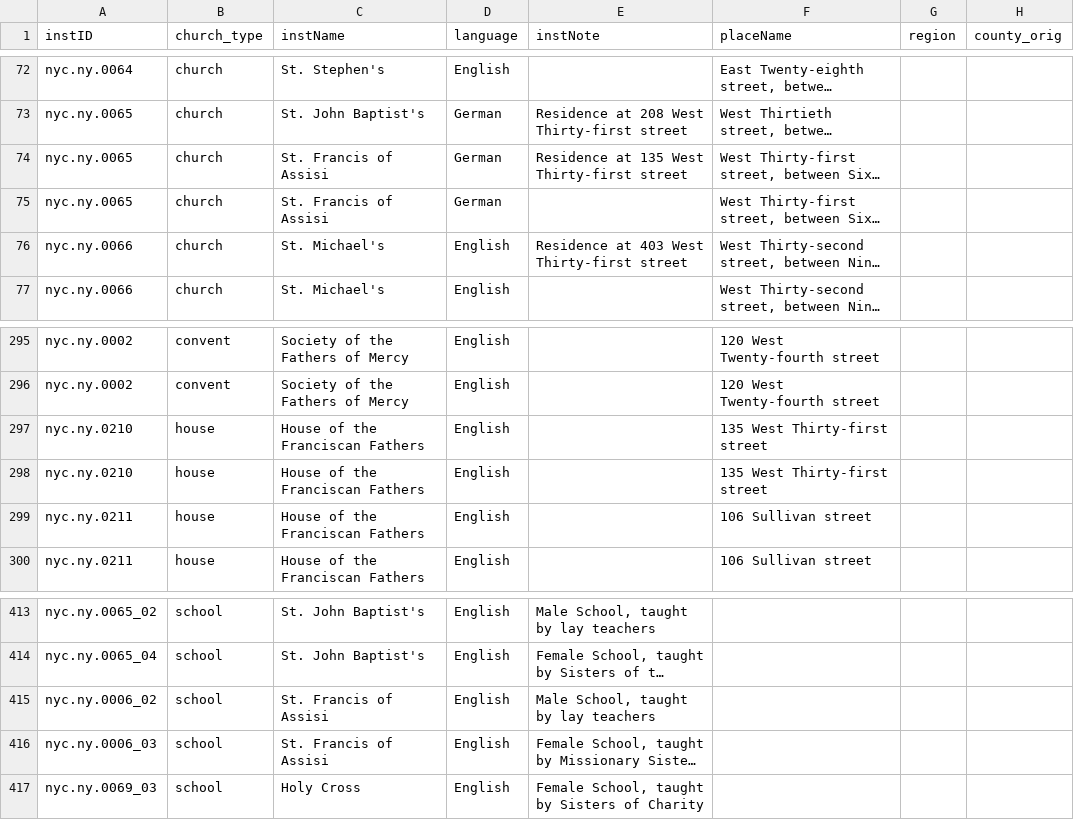
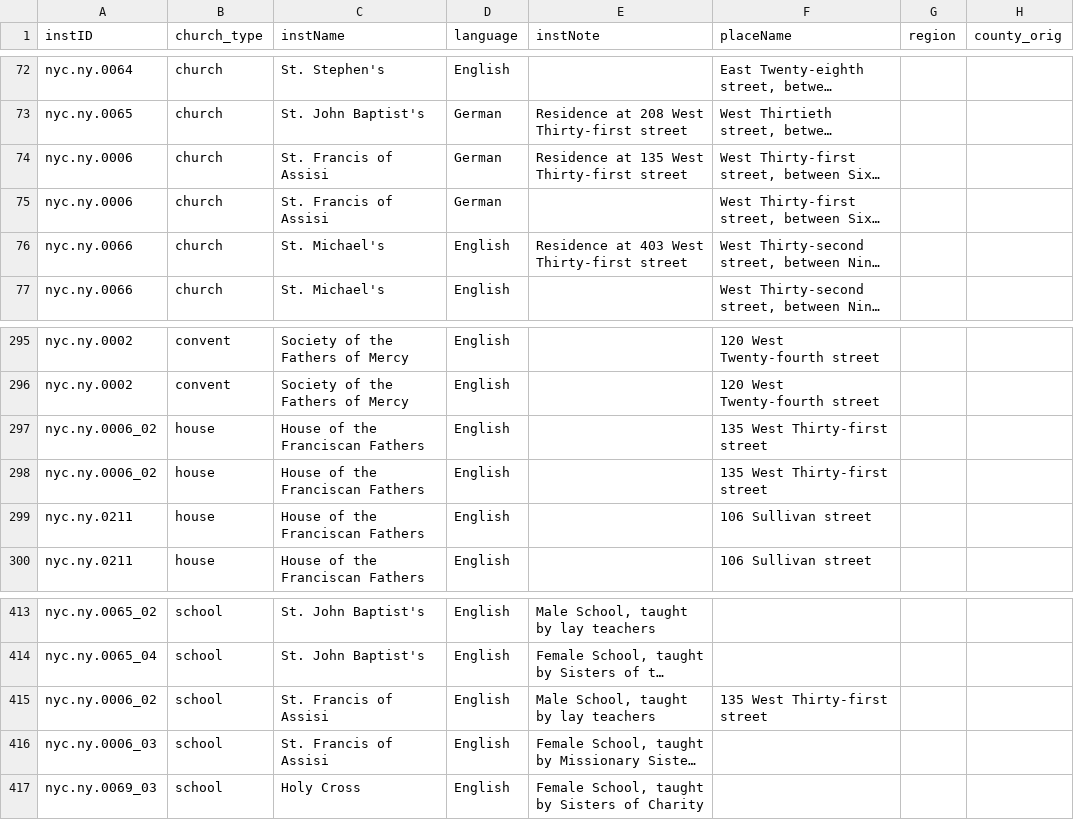
Before and after one commit to YuchenX063/Almanacs-Preprocess, a CSV file: processed/NewYorkCity1869.csv, drawn as a sheet; only a part is shown, gaps mark what is left out; long unchanged cells end in …; the diff names each change by its address in the sheet, - before the commit and + after, or states it on an @@ line.

```diff
--- a/processed/NewYorkCity1869.csv
+++ b/processed/NewYorkCity1869.csv
-A74:A75 (instID): nyc.ny.0065
+A74:A75 (instID): nyc.ny.0006
-A297:A298 (instID): nyc.ny.0210
+A297:A298 (instID): nyc.ny.0006_02
-F415 (placeName): (empty)
+F415 (placeName): 135 West Thirty-first street
```
Also changed, not shown: processed/NewYorkCity1868.csv, processed/NewYorkCity1870.csv, 49 other files.
